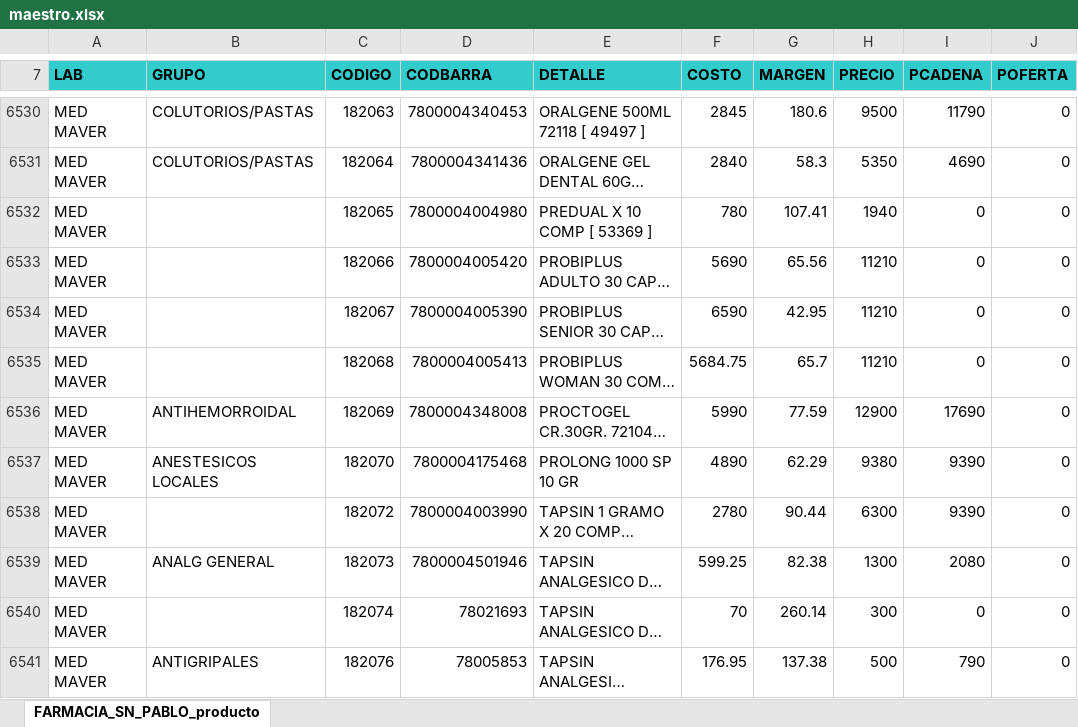
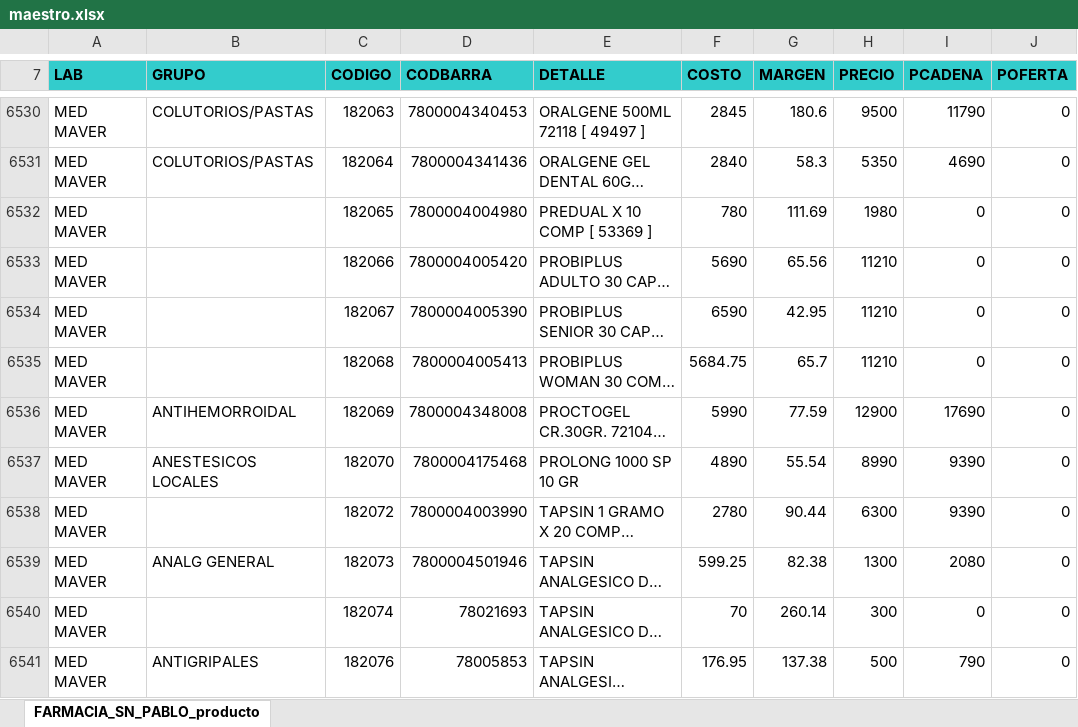
Before and after one commit to nitorresv01-dev/Farmacia-San-Pablo, an Excel workbook: maestro.xlsx, sheet FARMACIA_SN_PABLO_producto, drawn as a sheet; only a part is shown, gaps mark what is left out; long unchanged cells end in …; values as stored, in another font and other column widths than the file's, no borders; the diff covers the shown part only; the diff names each change by its address in the sheet, - before the commit and + after, or states it on an @@ line.

```diff
--- a/maestro.xlsx (sheet FARMACIA_SN_PABLO_producto)
+++ b/maestro.xlsx (sheet FARMACIA_SN_PABLO_producto)
-G6532 (MARGEN): 107.41
+G6532 (MARGEN): 111.69
-H6532 (PRECIO): 1940
+H6532 (PRECIO): 1980
-G6537 (MARGEN): 62.29
+G6537 (MARGEN): 55.54
-H6537 (PRECIO): 9380
+H6537 (PRECIO): 8990
```
Also changed, not shown: 1 added row, 1 removed row, 652 edited cells and cell formats elsewhere in this sheet, 2 other files.
